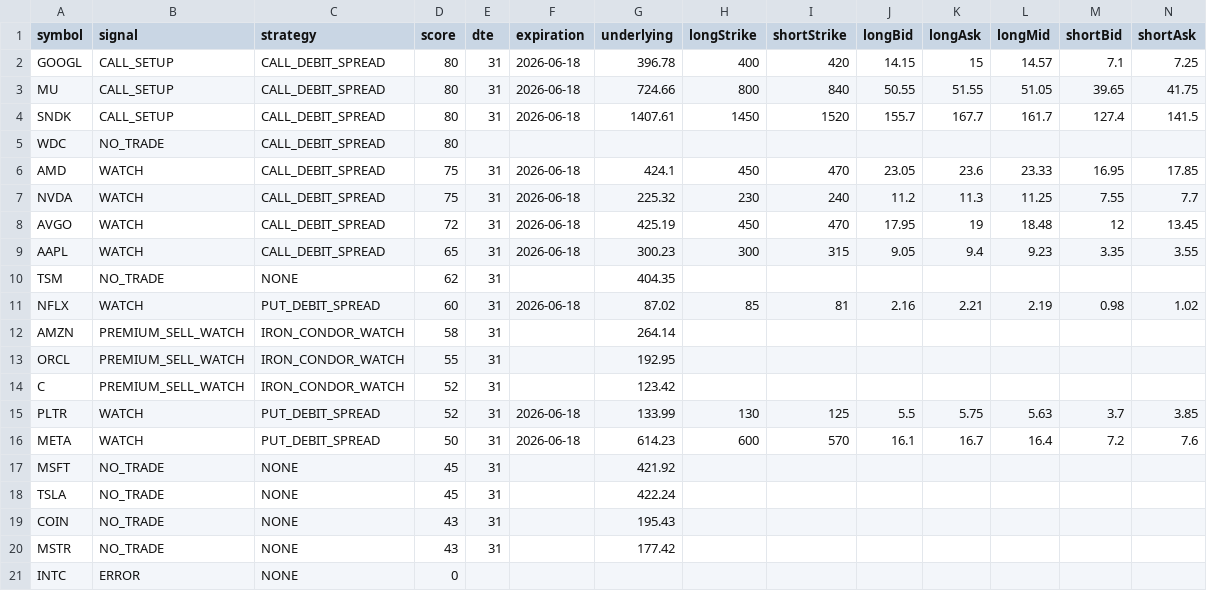
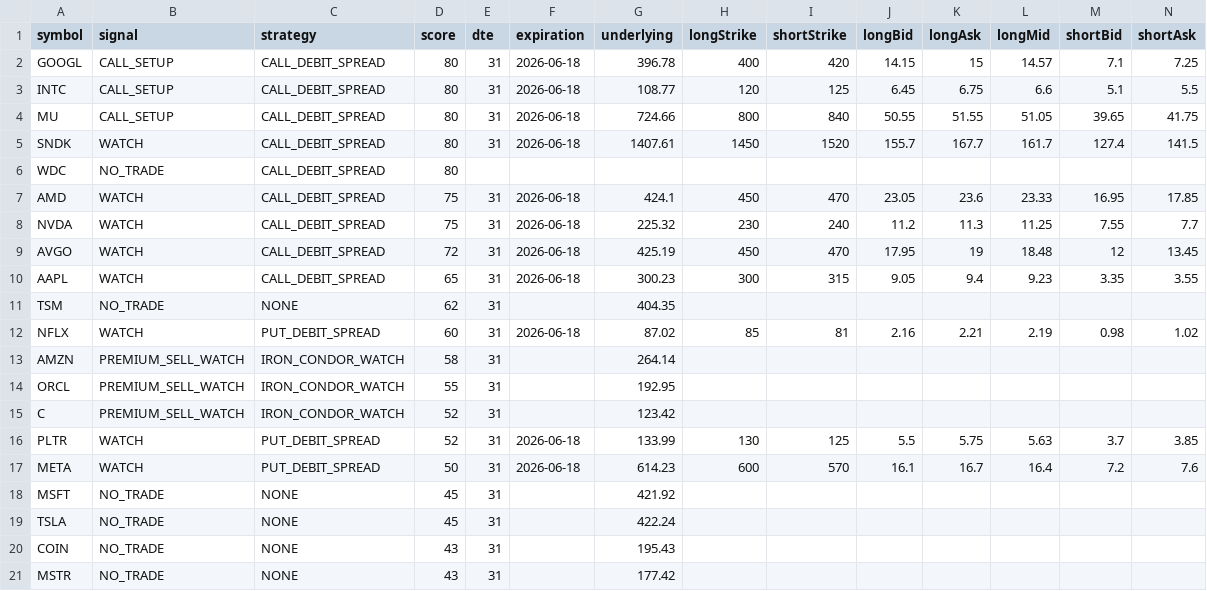
Before and after one commit to narendra0467/Trading-System, a CSV file: reports/latest_options_scan.csv, drawn as a sheet; only a part is shown; removed rows and columns are numbered as before the commit, all else as after; rows hold the shown columns only; the diff names each change by its address in the sheet, - before the commit and + after, or states it on an @@ line.

```diff
--- a/reports/latest_options_scan.csv
+++ b/reports/latest_options_scan.csv
+row 3: INTC | CALL_SETUP | CALL_DEBIT_SPREAD | 80 | 31 | 2026-06-18 | 108.77 | 120 | 125 | 6.45 | 6.75 | 6.6 | 5.1 | 5.5
-B5 (signal): CALL_SETUP
+B5 (signal): WATCH
-row 21: INTC | ERROR | NONE | 0
```
Also changed, not shown: reports/hidden_multibagger_discovery_scanner.csv, reports/latest_backtest.csv, 11 other files.
